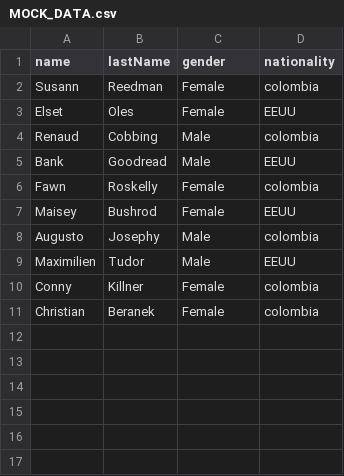
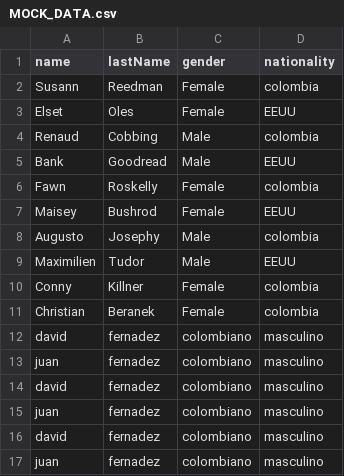
Before and after one commit to Jean-Dv/RS-decision-tree, a CSV file: src/main/resources/MOCK_DATA.csv, drawn as a sheet.

```diff
--- a/src/main/resources/MOCK_DATA.csv
+++ b/src/main/resources/MOCK_DATA.csv
@@ -11 +11,7 @@ Conny,Killner,Female,colombia
 Christian,Beranek,Female,colombia
+david,fernadez,colombiano,masculino
+juan,fernadez,colombiano,masculino
+david,fernadez,colombiano,masculino
+juan,fernadez,colombiano,masculino
+david,fernadez,colombiano,masculino
+juan,fernadez,colombiano,masculino
```
Also changed, not shown: 3 other files.
